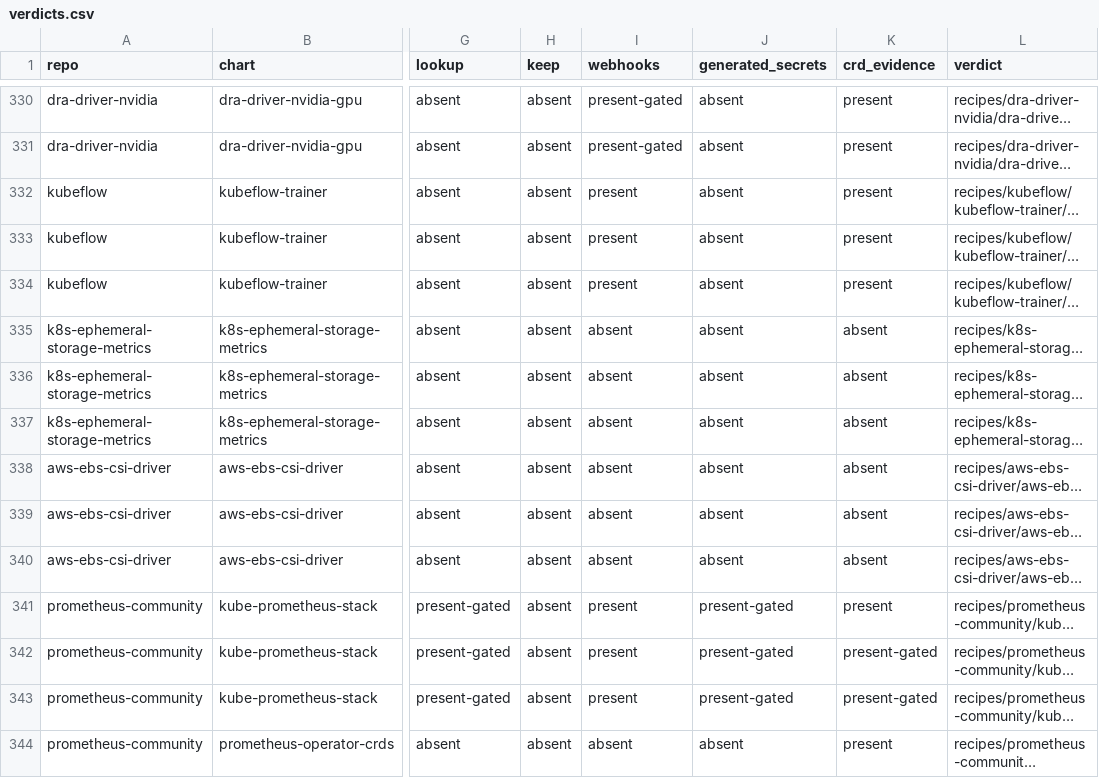
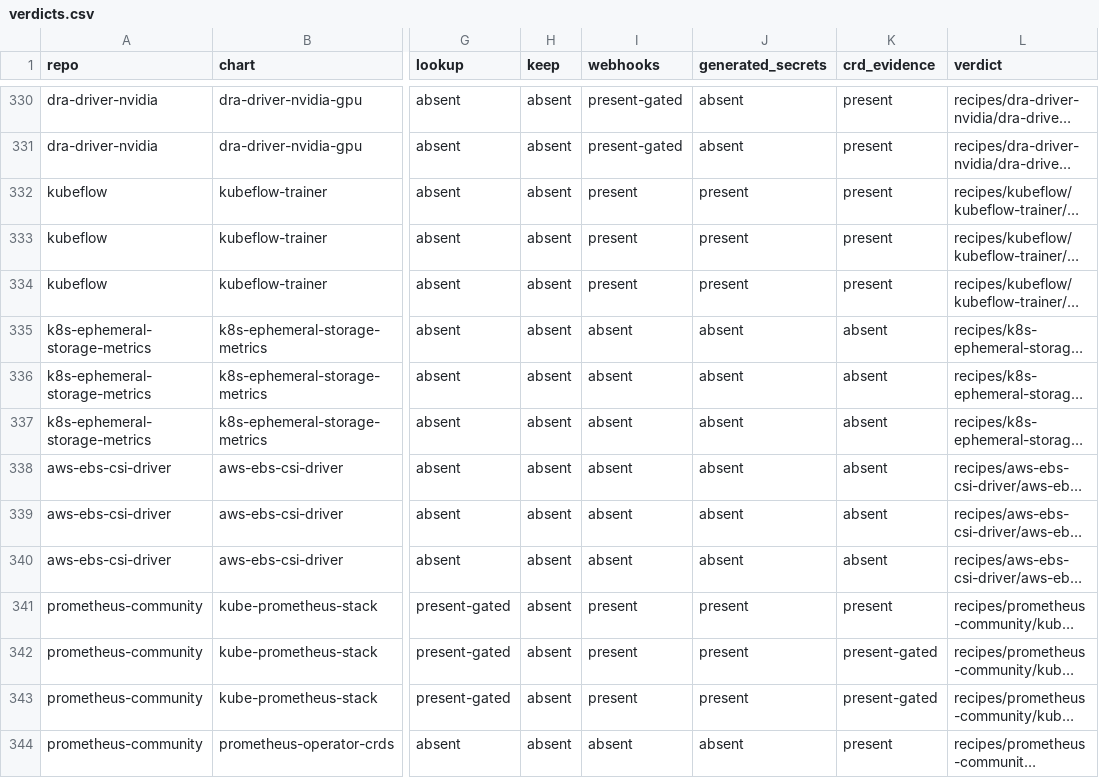
Before and after one commit to confighub/helm-expt, a CSV file: data/flattening-safety/verdicts.csv, drawn as a sheet; only a part is shown, gaps mark what is left out; long unchanged cells end in …; the diff names each change by its address in the sheet, - before the commit and + after, or states it on an @@ line.

```diff
--- a/data/flattening-safety/verdicts.csv
+++ b/data/flattening-safety/verdicts.csv
-J332:J334 (generated_secrets): absent
+J332:J334 (generated_secrets): present
-J341:J343 (generated_secrets): present-gated
+J341:J343 (generated_secrets): present
```
Also changed, not shown: 7 other files.
